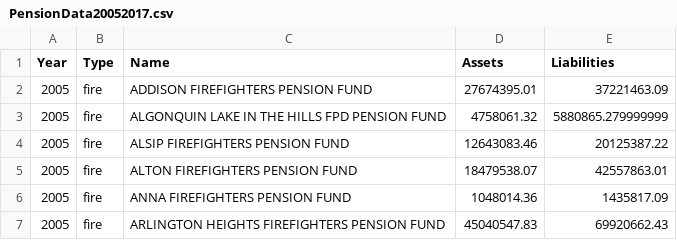
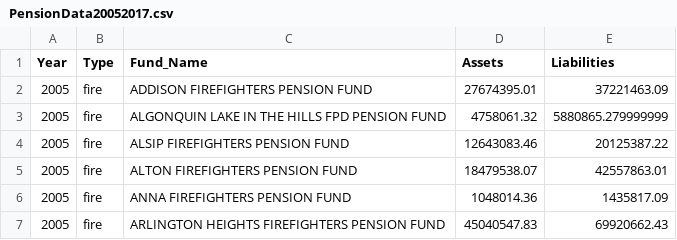
Before and after one commit to GeoffSegal/IL-Pension, a CSV file: data/PensionData20052017.csv, drawn as a sheet; only a part is shown.

Commit message:
data fix?

```diff
--- a/data/PensionData20052017.csv
+++ b/data/PensionData20052017.csv
@@ -1,2 +1,2 @@
-Year,Type,Name,Assets,Liabilities
+Year,Type,Fund_Name,Assets,Liabilities
 2005,fire,ADDISON FIREFIGHTERS PENSION FUND,27674395.01,37221463.09
```
Also changed, not shown: 5 other files.
